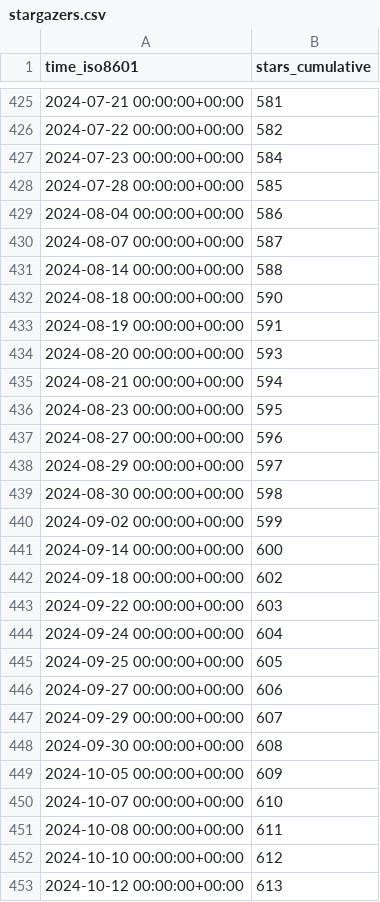
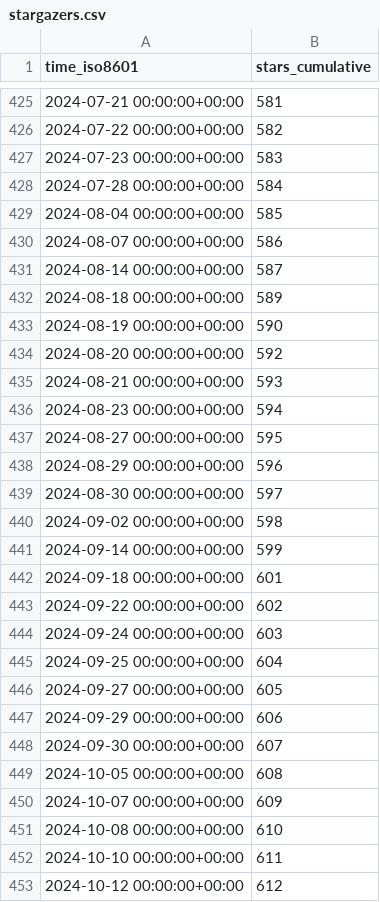
Before and after one commit to Ricardokevins/Bert-In-Relation-Extraction, a CSV file: Ricardokevins/Bert-In-Relation-Extraction/ghrs-data/stargazers.csv, drawn as a sheet; only a part is shown, gaps mark what is left out; the diff covers the shown part only.

```diff
--- a/Ricardokevins/Bert-In-Relation-Extraction/ghrs-data/stargazers.csv
+++ b/Ricardokevins/Bert-In-Relation-Extraction/ghrs-data/stargazers.csv
@@ -426,28 +426,28 @@ time_iso8601,stars_cumulative
 2024-07-22 00:00:00+00:00,582
-2024-07-23 00:00:00+00:00,584
-2024-07-28 00:00:00+00:00,585
-2024-08-04 00:00:00+00:00,586
-2024-08-07 00:00:00+00:00,587
-2024-08-14 00:00:00+00:00,588
-2024-08-18 00:00:00+00:00,590
-2024-08-19 00:00:00+00:00,591
-2024-08-20 00:00:00+00:00,593
-2024-08-21 00:00:00+00:00,594
-2024-08-23 00:00:00+00:00,595
-2024-08-27 00:00:00+00:00,596
-2024-08-29 00:00:00+00:00,597
-2024-08-30 00:00:00+00:00,598
-2024-09-02 00:00:00+00:00,599
-2024-09-14 00:00:00+00:00,600
-2024-09-18 00:00:00+00:00,602
-2024-09-22 00:00:00+00:00,603
-2024-09-24 00:00:00+00:00,604
-2024-09-25 00:00:00+00:00,605
-2024-09-27 00:00:00+00:00,606
-2024-09-29 00:00:00+00:00,607
-2024-09-30 00:00:00+00:00,608
-2024-10-05 00:00:00+00:00,609
-2024-10-07 00:00:00+00:00,610
-2024-10-08 00:00:00+00:00,611
-2024-10-10 00:00:00+00:00,612
-2024-10-12 00:00:00+00:00,613
+2024-07-23 00:00:00+00:00,583
+2024-07-28 00:00:00+00:00,584
+2024-08-04 00:00:00+00:00,585
+2024-08-07 00:00:00+00:00,586
+2024-08-14 00:00:00+00:00,587
+2024-08-18 00:00:00+00:00,589
+2024-08-19 00:00:00+00:00,590
+2024-08-20 00:00:00+00:00,592
+2024-08-21 00:00:00+00:00,593
+2024-08-23 00:00:00+00:00,594
+2024-08-27 00:00:00+00:00,595
+2024-08-29 00:00:00+00:00,596
+2024-08-30 00:00:00+00:00,597
+2024-09-02 00:00:00+00:00,598
+2024-09-14 00:00:00+00:00,599
+2024-09-18 00:00:00+00:00,601
+2024-09-22 00:00:00+00:00,602
+2024-09-24 00:00:00+00:00,603
+2024-09-25 00:00:00+00:00,604
+2024-09-27 00:00:00+00:00,605
+2024-09-29 00:00:00+00:00,606
+2024-09-30 00:00:00+00:00,607
+2024-10-05 00:00:00+00:00,608
+2024-10-07 00:00:00+00:00,609
+2024-10-08 00:00:00+00:00,610
+2024-10-10 00:00:00+00:00,611
+2024-10-12 00:00:00+00:00,612
```
Also changed, not shown: 123 edited cells elsewhere in this file.
